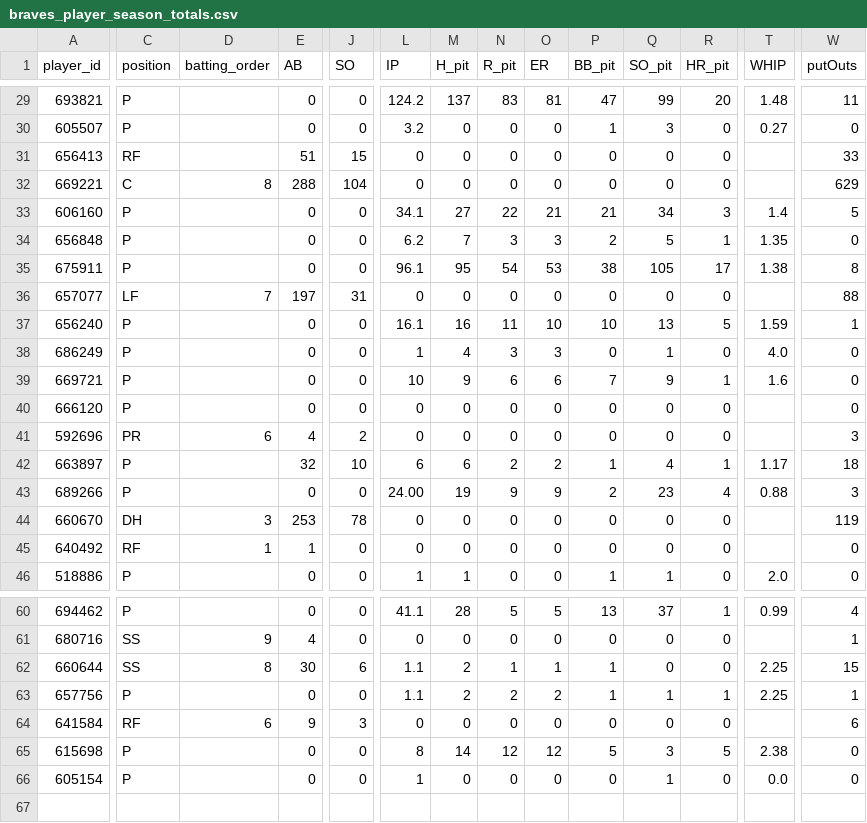
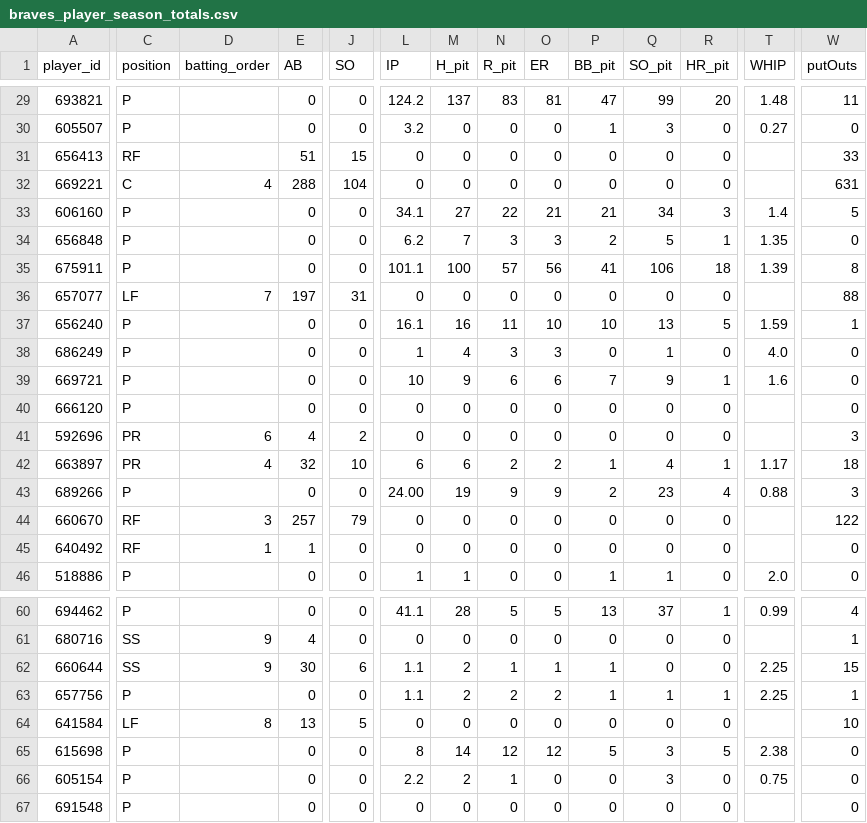
Before and after one commit to Floodplain4/Braves_Stats, a CSV file: braves_player_season_totals.csv, drawn as a sheet; only a part is shown, gaps mark what is left out; rows hold the shown columns only; the diff covers the shown part only; the diff names each change by its address in the sheet, - before the commit and + after, or states it on an @@ line.

```diff
--- a/braves_player_season_totals.csv
+++ b/braves_player_season_totals.csv
-D32 (batting_order): 8
+D32 (batting_order): 4
-W32 (putOuts): 629
+W32 (putOuts): 631
-L35 (IP): 96.1
+L35 (IP): 101.1
-M35 (H_pit): 95
+M35 (H_pit): 100
-N35 (R_pit): 54
+N35 (R_pit): 57
-O35 (ER): 53
+O35 (ER): 56
-P35 (BB_pit): 38
+P35 (BB_pit): 41
-Q35 (SO_pit): 105
+Q35 (SO_pit): 106
-R35 (HR_pit): 17
+R35 (HR_pit): 18
-T35 (WHIP): 1.38
+T35 (WHIP): 1.39
-C42 (position): P
+C42 (position): PR
-D42 (batting_order): (empty)
+D42 (batting_order): 4
-C44 (position): DH
+C44 (position): RF
-E44 (AB): 253
+E44 (AB): 257
-J44 (SO): 78
+J44 (SO): 79
-W44 (putOuts): 119
+W44 (putOuts): 122
-D62 (batting_order): 8
+D62 (batting_order): 9
-C64 (position): RF
+C64 (position): LF
-D64 (batting_order): 6
+D64 (batting_order): 8
-E64 (AB): 9
+E64 (AB): 13
-J64 (SO): 3
+J64 (SO): 5
-W64 (putOuts): 6
+W64 (putOuts): 10
-L66 (IP): 1
+L66 (IP): 2.2
-M66 (H_pit): 0
+M66 (H_pit): 2
-N66 (R_pit): 0
+N66 (R_pit): 1
-Q66 (SO_pit): 1
+Q66 (SO_pit): 3
-T66 (WHIP): 0.0
+T66 (WHIP): 0.75
+row 67: 691548 | P |  | 0 | 0 | 0 | 0 | 0 | 0 | 0 | 0 | 0 |  | 0
```
Also changed, not shown: 67 edited cells elsewhere in this file.
